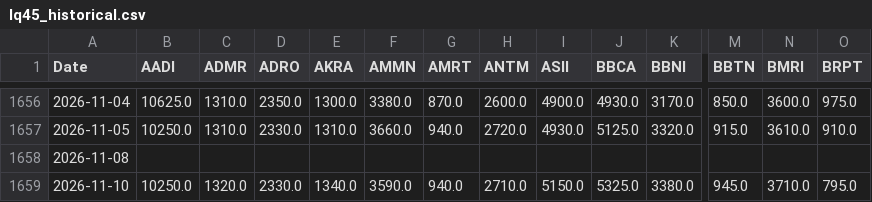
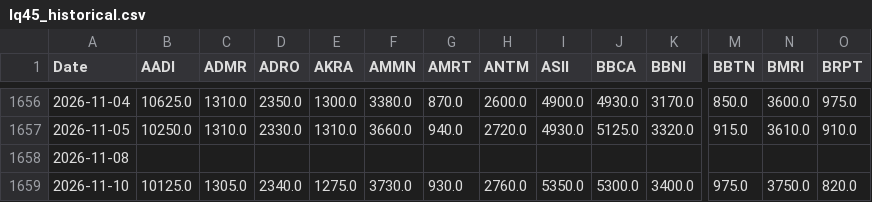
Before and after one commit to GabrielaSugiarto/TrialCapstone, a CSV file: data-scientist/data/lq45_historical.csv, drawn as a sheet; only a part is shown, gaps mark what is left out; the diff covers the shown part only; the diff names each change by its address in the sheet, - before the commit and + after, or states it on an @@ line.

```diff
--- a/data-scientist/data/lq45_historical.csv
+++ b/data-scientist/data/lq45_historical.csv
-B1659 (AADI): 10250.0
+B1659 (AADI): 10125.0
-C1659 (ADMR): 1320.0
+C1659 (ADMR): 1305.0
-D1659 (ADRO): 2330.0
+D1659 (ADRO): 2340.0
-E1659 (AKRA): 1340.0
+E1659 (AKRA): 1275.0
-F1659 (AMMN): 3590.0
+F1659 (AMMN): 3730.0
-G1659 (AMRT): 940.0
+G1659 (AMRT): 930.0
-H1659 (ANTM): 2710.0
+H1659 (ANTM): 2760.0
-I1659 (ASII): 5150.0
+I1659 (ASII): 5350.0
-J1659 (BBCA): 5325.0
+J1659 (BBCA): 5300.0
-K1659 (BBNI): 3380.0
+K1659 (BBNI): 3400.0
-M1659 (BBTN): 945.0
+M1659 (BBTN): 975.0
-N1659 (BMRI): 3710.0
+N1659 (BMRI): 3750.0
-O1659 (BRPT): 795.0
+O1659 (BRPT): 820.0
```
Also changed, not shown: 27 edited cells elsewhere in this file.
